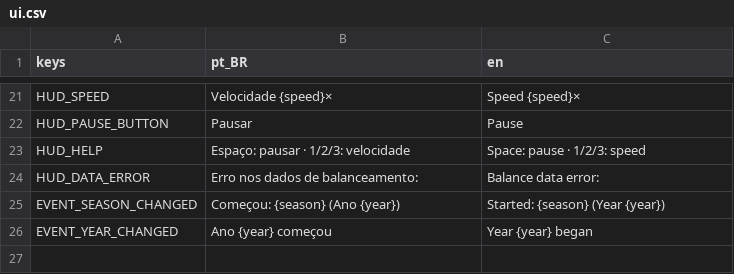
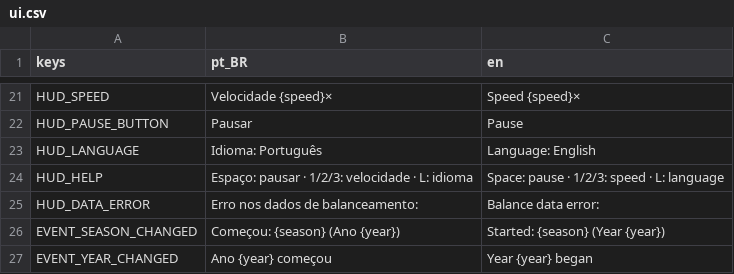
Before and after one commit to Alucardjrr/jogo-estacoes, a CSV file: data/text/ui.csv, drawn as a sheet; only a part is shown, gaps mark what is left out.

```diff
--- a/data/text/ui.csv
+++ b/data/text/ui.csv
@@ -22,3 +22,4 @@ HUD_SPEED,Velocidade {speed}×,Speed {speed}×
 HUD_PAUSE_BUTTON,Pausar,Pause
-HUD_HELP,Espaço: pausar · 1/2/3: velocidade,Space: pause · 1/2/3: speed
+HUD_LANGUAGE,Idioma: Português,Language: English
+HUD_HELP,Espaço: pausar · 1/2/3: velocidade · L: idioma,Space: pause · 1/2/3: speed · L: language
 HUD_DATA_ERROR,Erro nos dados de balanceamento:,Balance data error:
```
Also changed, not shown: 17 other files.
